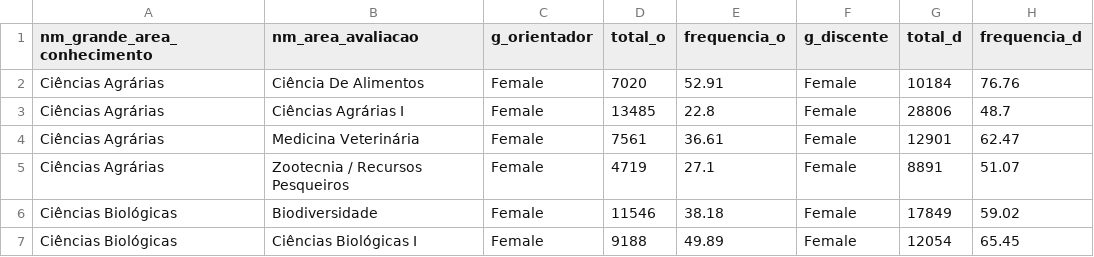
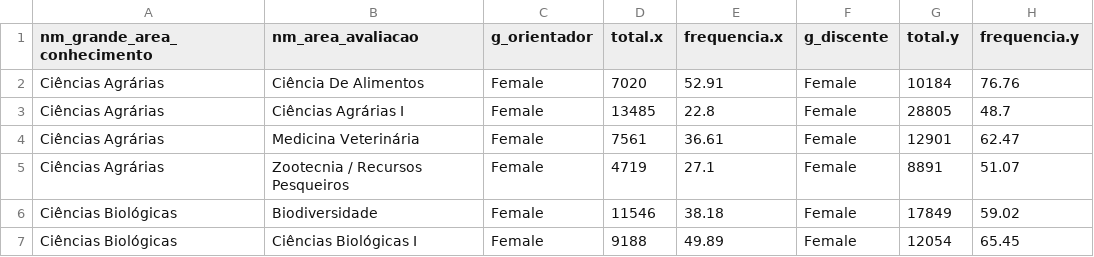
Before and after one commit to marcosfanton/genero_filosofia, a CSV file: dados/graf3.csv, drawn as a sheet; only a part is shown.

```diff
--- a/dados/graf3.csv
+++ b/dados/graf3.csv
@@ -1,4 +1,4 @@
-nm_grande_area_conhecimento,nm_area_avaliacao,g_orientador,total_o,frequencia_o,g_discente,total_d,frequencia_d
+nm_grande_area_conhecimento,nm_area_avaliacao,g_orientador,total.x,frequencia.x,g_discente,total.y,frequencia.y
 Ciências Agrárias,Ciência De Alimentos,Female,7020,52.91,Female,10184,76.76
-Ciências Agrárias,Ciências Agrárias I,Female,13485,22.8,Female,28806,48.7
+Ciências Agrárias,Ciências Agrárias I,Female,13485,22.8,Female,28805,48.7
 Ciências Agrárias,Medicina Veterinária,Female,7561,36.61,Female,12901,62.47
```
Also changed, not shown: dados/graf1_orientadores.csv, dados/graf2_discentes.csv, 15 other files.
